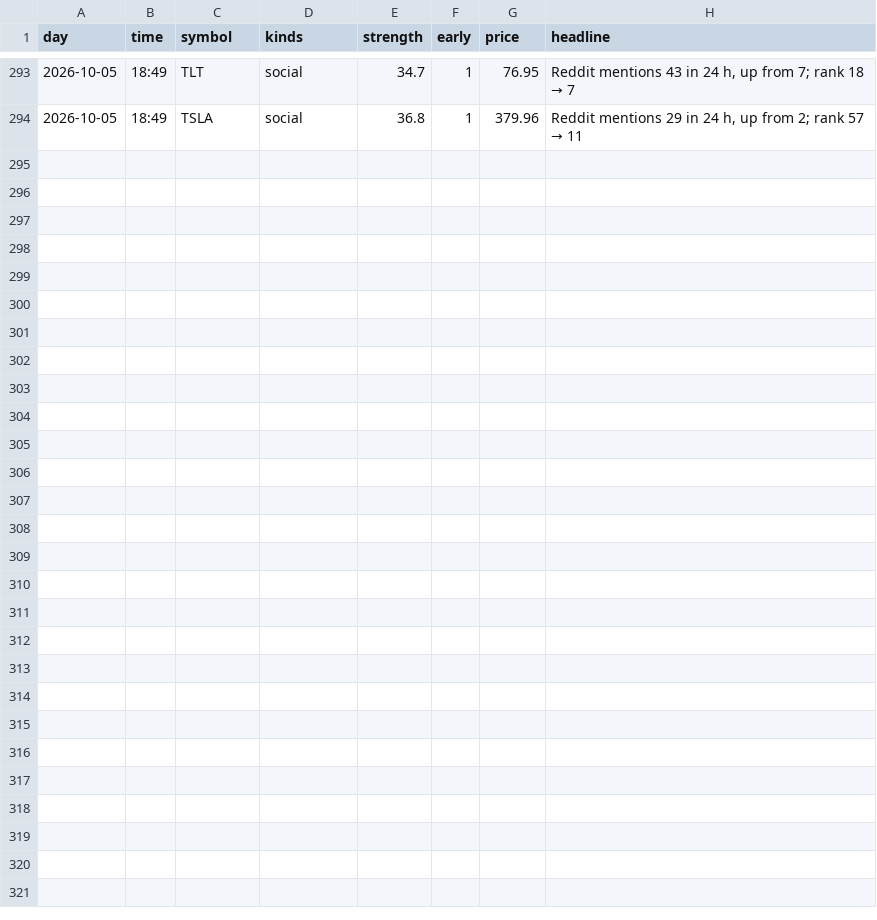
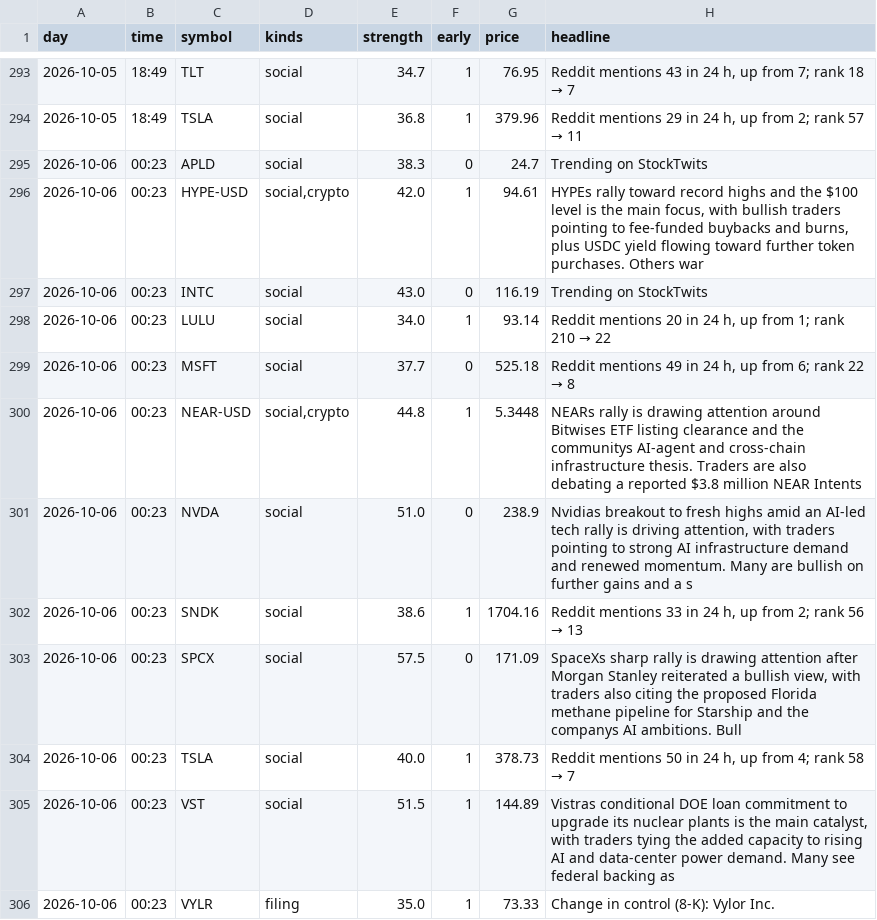
Before and after one commit to jwill736/market-tracker, a CSV file: early_calls.csv, drawn as a sheet; only a part is shown, gaps mark what is left out.

```diff
--- a/early_calls.csv
+++ b/early_calls.csv
@@ -294 +294,13 @@ day,time,symbol,kinds,strength,early,price,headline
 2026-10-05,18:49,TSLA,social,36.8,1,379.96,"Reddit mentions 29 in 24 h, up from 2; rank 57 → 11"
+2026-10-06,00:23,APLD,social,38.3,0,24.7,Trending on StockTwits
+2026-10-06,00:23,HYPE-USD,"social,crypto",42.0,1,94.61,"HYPEs rally toward record highs and the $100 level is the main focus, with bullish traders pointing to fee-funded buybacks and burns, plus USDC yield flowing toward further token purchases. Others war"
+2026-10-06,00:23,INTC,social,43.0,0,116.19,Trending on StockTwits
+2026-10-06,00:23,LULU,social,34.0,1,93.14,"Reddit mentions 20 in 24 h, up from 1; rank 210 → 22"
+2026-10-06,00:23,MSFT,social,37.7,0,525.18,"Reddit mentions 49 in 24 h, up from 6; rank 22 → 8"
+2026-10-06,00:23,NEAR-USD,"social,crypto",44.8,1,5.3448,NEARs rally is drawing attention around Bitwises ETF listing clearance and the communitys AI-agent and cross-chain infrastructure thesis. Traders are also debating a reported $3.8 million NEAR Intents
+2026-10-06,00:23,NVDA,social,51.0,0,238.9,"Nvidias breakout to fresh highs amid an AI-led tech rally is driving attention, with traders pointing to strong AI infrastructure demand and renewed momentum. Many are bullish on further gains and a s"
+2026-10-06,00:23,SNDK,social,38.6,1,1704.16,"Reddit mentions 33 in 24 h, up from 2; rank 56 → 13"
+2026-10-06,00:23,SPCX,social,57.5,0,171.09,"SpaceXs sharp rally is drawing attention after Morgan Stanley reiterated a bullish view, with traders also citing the proposed Florida methane pipeline for Starship and the companys AI ambitions. Bull"
+2026-10-06,00:23,TSLA,social,40.0,1,378.73,"Reddit mentions 50 in 24 h, up from 4; rank 58 → 7"
+2026-10-06,00:23,VST,social,51.5,1,144.89,"Vistras conditional DOE loan commitment to upgrade its nuclear plants is the main catalyst, with traders tying the added capacity to rising AI and data-center power demand. Many see federal backing as"
+2026-10-06,00:23,VYLR,filing,35.0,1,73.33,Change in control (8-K): Vylor Inc.
```
Also changed, not shown: alert_log.csv, alerted.csv, 3 other files.
